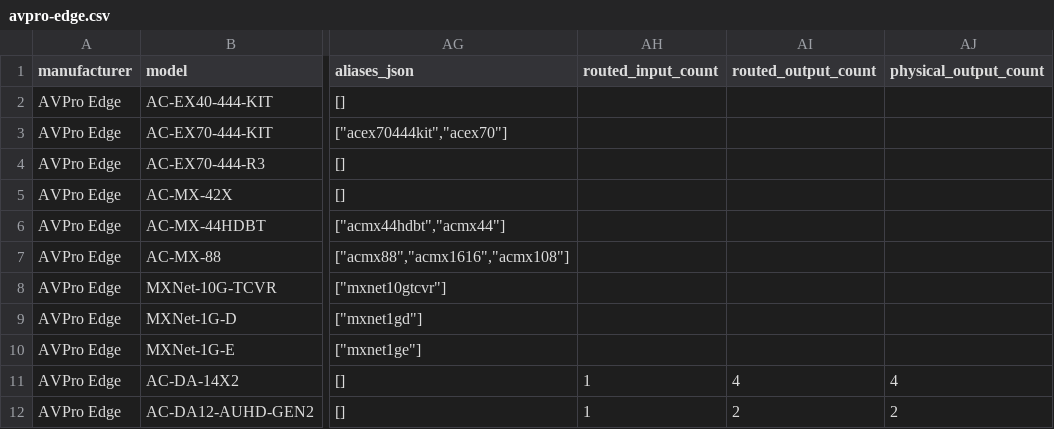
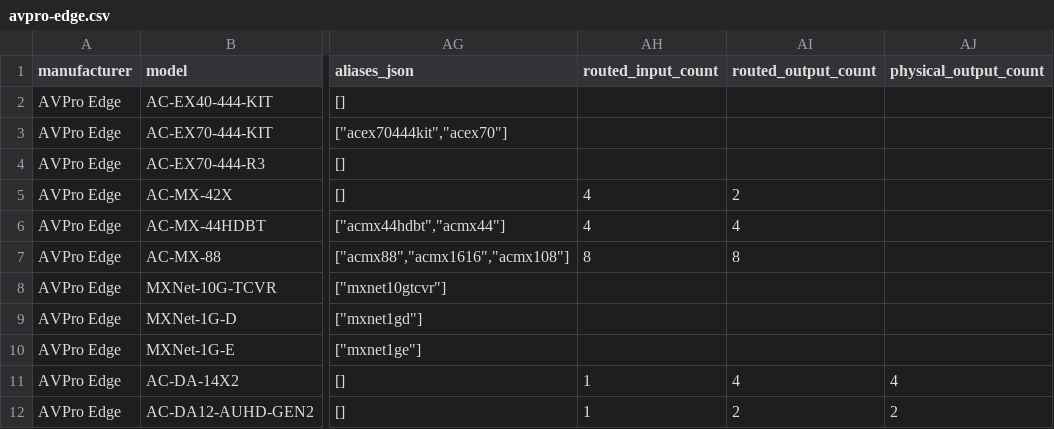
Before and after one commit to SteveTechApp/Wingman, a CSV file: data-sources/competitors/avpro-edge.csv, drawn as a sheet; only a part is shown, gaps mark what is left out; the diff names each change by its address in the sheet, - before the commit and + after, or states it on an @@ line.

```diff
--- a/data-sources/competitors/avpro-edge.csv
+++ b/data-sources/competitors/avpro-edge.csv
-AH5:AH6 (routed_input_count): (empty)
+AH5:AH6 (routed_input_count): 4
-AI5 (routed_output_count): (empty)
+AI5 (routed_output_count): 2
-AI6 (routed_output_count): (empty)
+AI6 (routed_output_count): 4
-AH7 (routed_input_count): (empty)
+AH7 (routed_input_count): 8
-AI7 (routed_output_count): (empty)
+AI7 (routed_output_count): 8
```
Also changed, not shown: data-sources/competitors/amx.csv, data-sources/competitors/blustream.csv, 22 other files.
